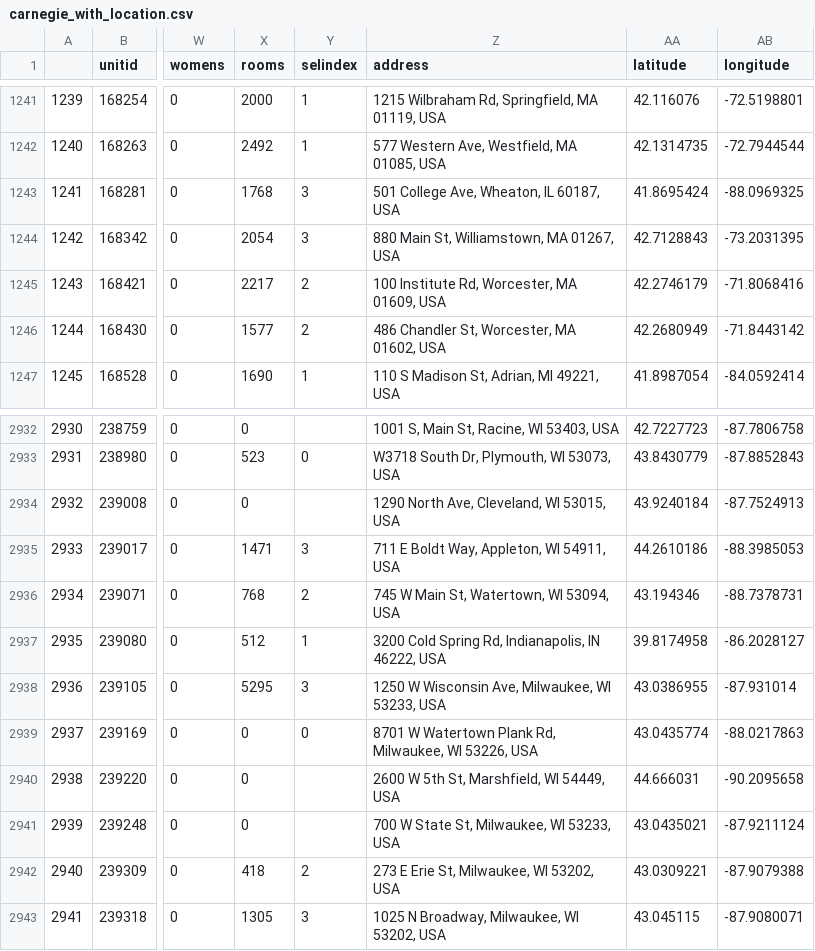
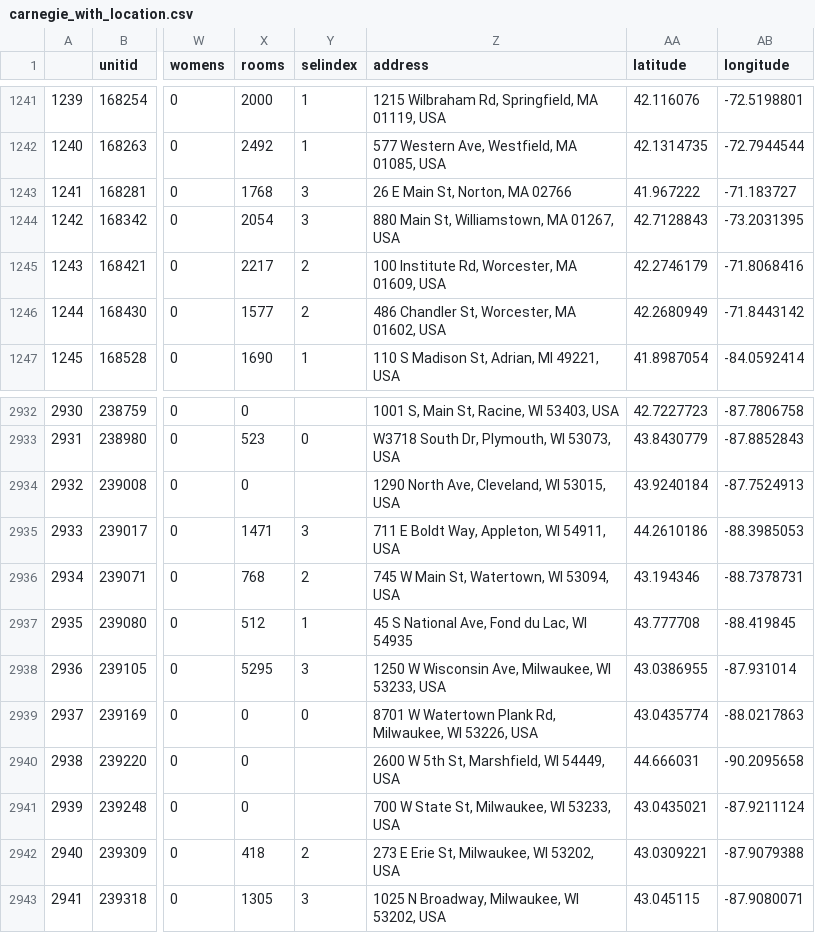
Before and after one commit to mcelhens/AP-Outcomes-to-University-Metrics, a CSV file: data/carnegie_with_location.csv, drawn as a sheet; only a part is shown, gaps mark what is left out; the diff names each change by its address in the sheet, - before the commit and + after, or states it on an @@ line.

```diff
--- a/data/carnegie_with_location.csv
+++ b/data/carnegie_with_location.csv
-Z1243 (address): 501 College Ave, Wheaton, IL 60187, USA
+Z1243 (address): 26 E Main St, Norton, MA 02766
-AA1243 (latitude): 41.8695424
+AA1243 (latitude): 41.967222
-AB1243 (longitude): -88.0969325
+AB1243 (longitude): -71.183727
-Z2937 (address): 3200 Cold Spring Rd, Indianapolis, IN 46222, USA
+Z2937 (address): 45 S National Ave, Fond du Lac, WI 54935
-AA2937 (latitude): 39.8174958
+AA2937 (latitude): 43.777708
-AB2937 (longitude): -86.2028127
+AB2937 (longitude): -88.419845
```
Also changed, not shown: 1 other file.
